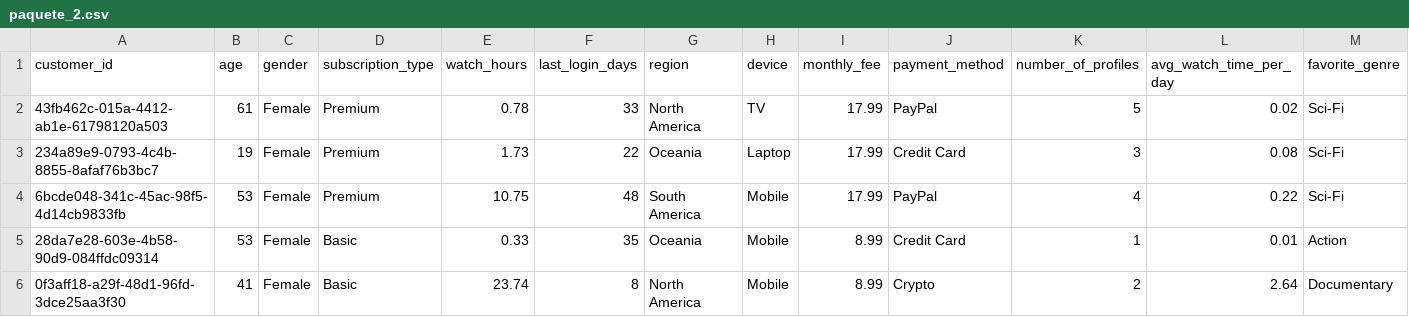
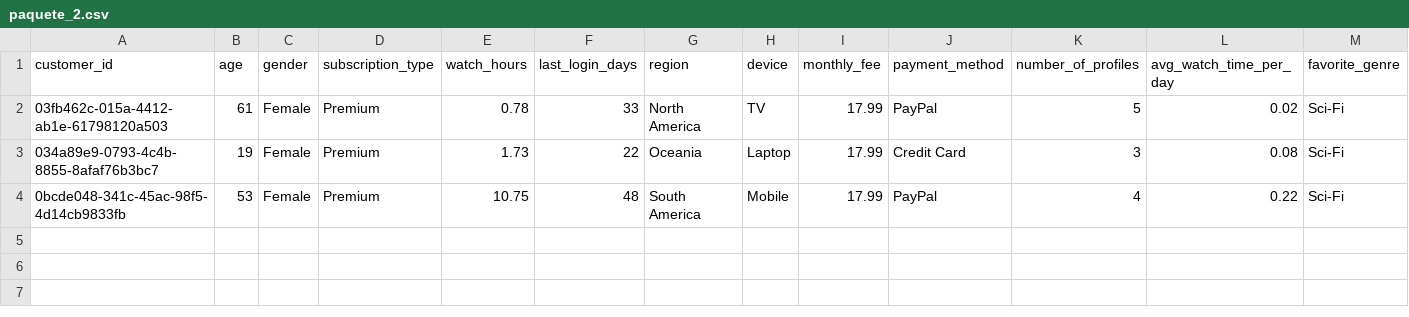
Before and after one commit to peterCocho/repo-base-protected, a CSV file: ml-service/paquete_2.csv, drawn as a sheet.

```diff
--- a/ml-service/paquete_2.csv
+++ b/ml-service/paquete_2.csv
@@ -1,6 +1,4 @@
 customer_id,age,gender,subscription_type,watch_hours,last_login_days,region,device,monthly_fee,payment_method,number_of_profiles,avg_watch_time_per_day,favorite_genre
-43fb462c-015a-4412-ab1e-61798120a503,61,Female,Premium,0.78,33,North America,TV,17.99,PayPal,5,0.02,Sci-Fi
-234a89e9-0793-4c4b-8855-8afaf76b3bc7,19,Female,Premium,1.73,22,Oceania,Laptop,17.99,Credit Card,3,0.08,Sci-Fi
-6bcde048-341c-45ac-98f5-4d14cb9833fb,53,Female,Premium,10.75,48,South America,Mobile,17.99,PayPal,4,0.22,Sci-Fi
-28da7e28-603e-4b58-90d9-084ffdc09314,53,Female,Basic,0.33,35,Oceania,Mobile,8.99,Credit Card,1,0.01,Action
-0f3aff18-a29f-48d1-96fd-3dce25aa3f30,41,Female,Basic,23.74,8,North America,Mobile,8.99,Crypto,2,2.64,Documentary
+03fb462c-015a-4412-ab1e-61798120a503,61,Female,Premium,0.78,33,North America,TV,17.99,PayPal,5,0.02,Sci-Fi
+034a89e9-0793-4c4b-8855-8afaf76b3bc7,19,Female,Premium,1.73,22,Oceania,Laptop,17.99,Credit Card,3,0.08,Sci-Fi
+0bcde048-341c-45ac-98f5-4d14cb9833fb,53,Female,Premium,10.75,48,South America,Mobile,17.99,PayPal,4,0.22,Sci-Fi
```
Also changed, not shown: 23 other files.
